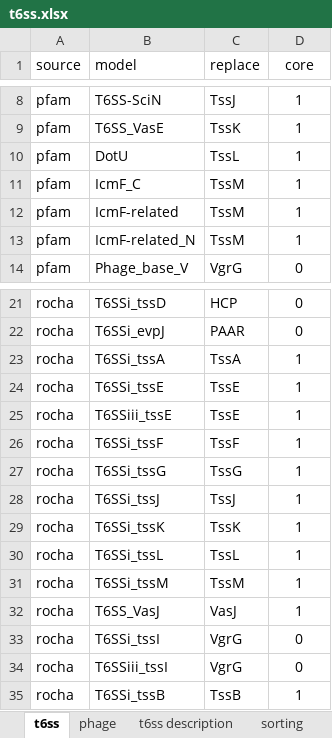
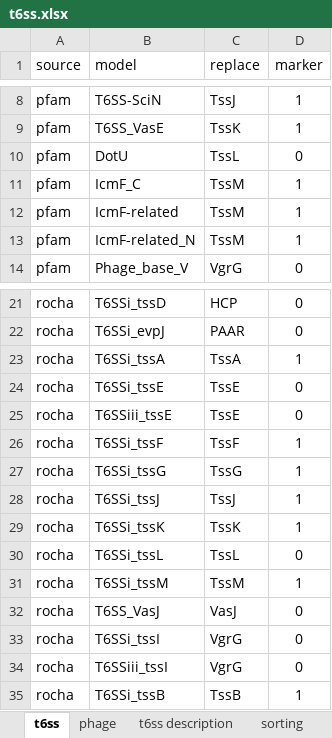
Before and after one commit to leepbioinfo/10ksgt6ss, an Excel workbook: data/t6ss.xlsx, sheet t6ss, drawn as a sheet; only a part is shown, gaps mark what is left out; values as stored, in another font and other column widths than the file's, no borders; the diff names each change by its address in the sheet, - before the commit and + after, or states it on an @@ line.

Commit message:
Corrected t6ss.xlsx and mode modelstats.py to appendix_table_s1.py

```diff
--- a/data/t6ss.xlsx (sheet t6ss)
+++ b/data/t6ss.xlsx (sheet t6ss)
-D1: core
+D1: marker
-D10 (marker): 1
+D10 (marker): 0
-D24:D25 (marker): 1
+D24:D25 (marker): 0
-D30 (marker): 1
+D30 (marker): 0
-D32 (marker): 1
+D32 (marker): 0
```
Also changed, not shown: 1 other file.
